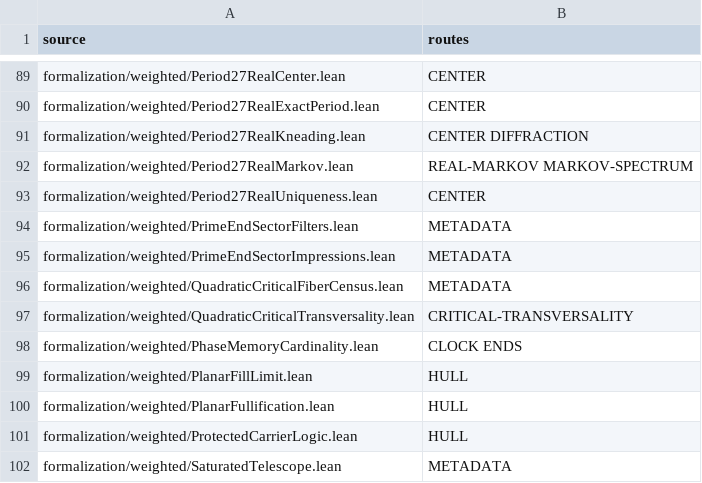
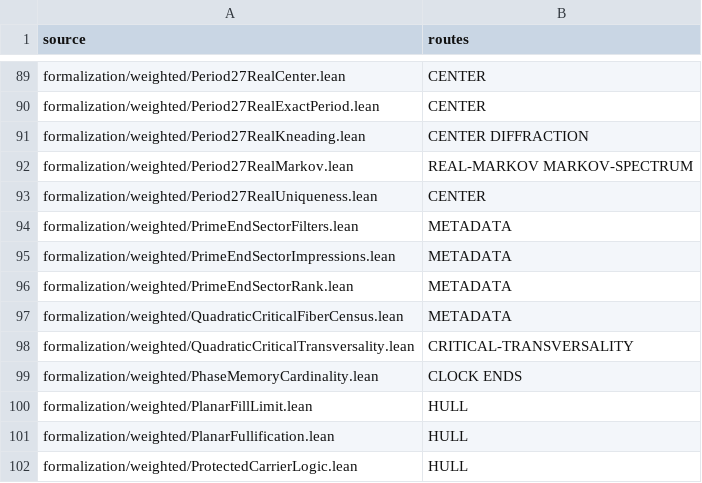
Before and after one commit to dovvnloading/loops-research-archive, a TSV file: formalization/physical_bridge_sources.tsv, drawn as a sheet; only a part is shown, gaps mark what is left out; the shorter side is filled out with more unchanged rows; the diff names each change by its address in the sheet, - before the commit and + after, or states it on an @@ line.

Commit message:
Prove finite-lookahead angular-sector rank and obstruction in Lean

```diff
--- a/formalization/physical_bridge_sources.tsv
+++ b/formalization/physical_bridge_sources.tsv
+row 96: formalization/weighted/PrimeEndSectorRank.lean | METADATA
```
Also changed, not shown: 4 other files.
